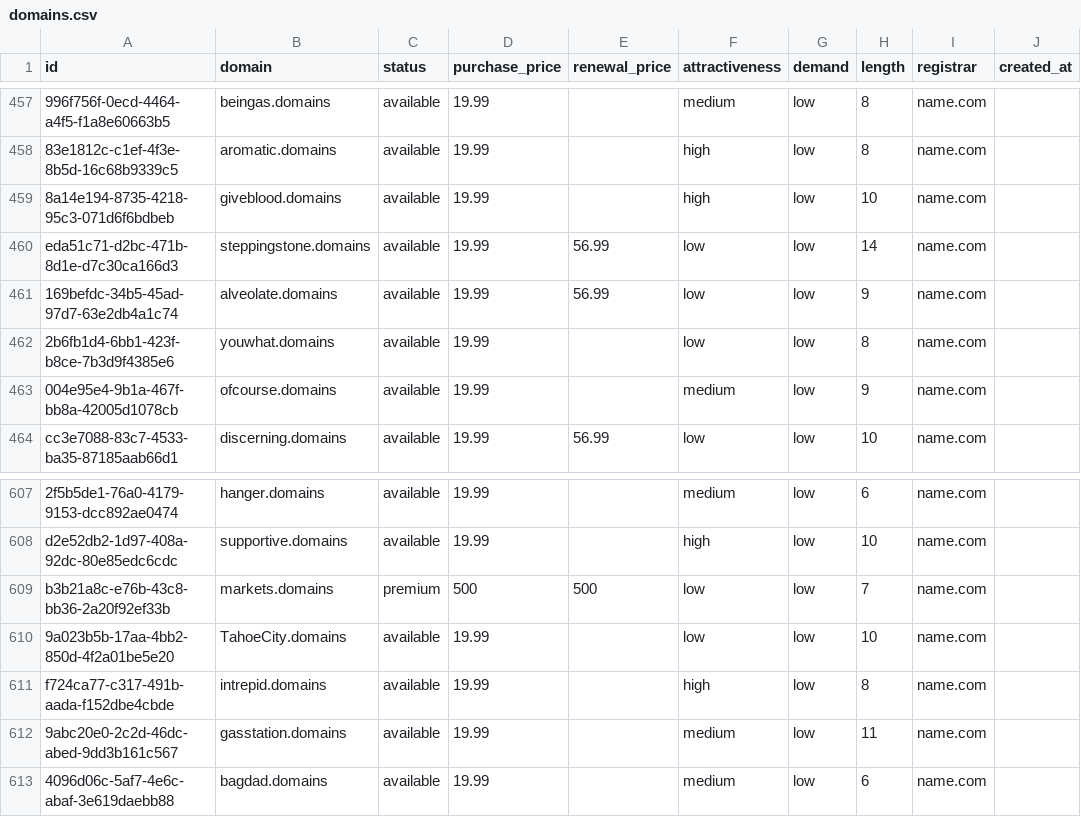
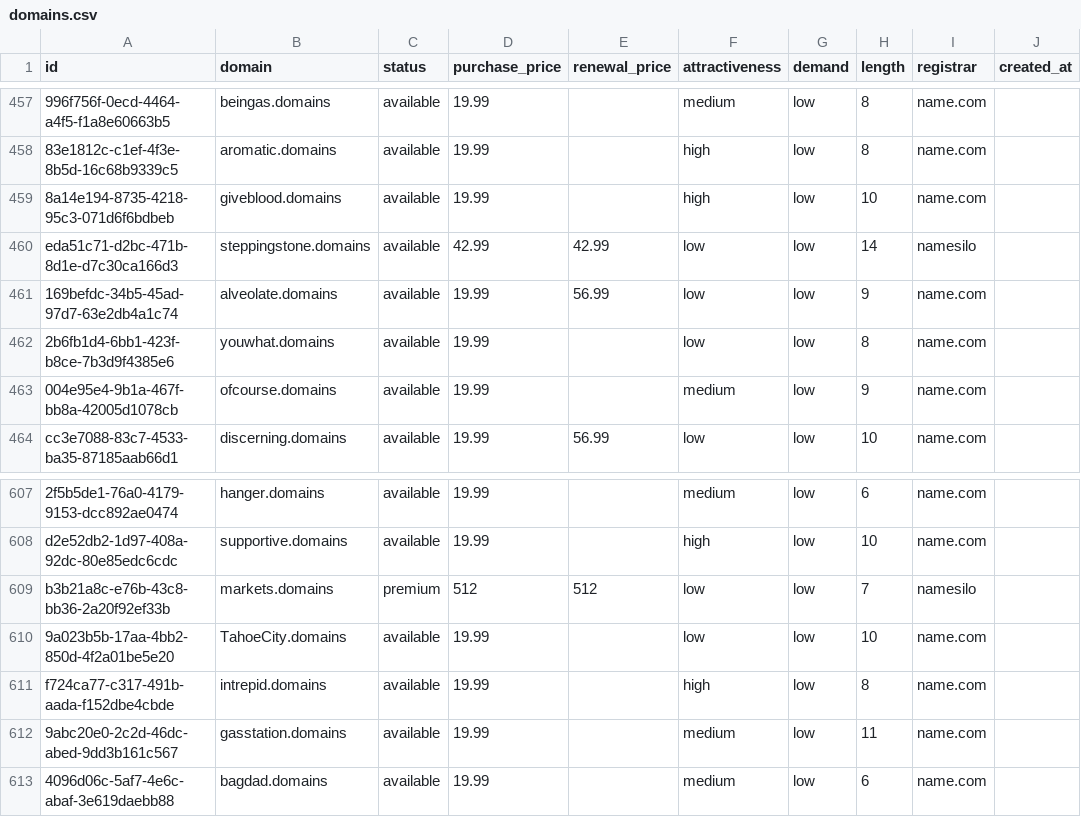
Before and after one commit to UniqueDomains/domains-oneword-domains, a CSV file: domains.csv, drawn as a sheet; only a part is shown, gaps mark what is left out; the diff names each change by its address in the sheet, - before the commit and + after, or states it on an @@ line.

Commit message:
Domains update

```diff
--- a/domains.csv
+++ b/domains.csv
-D460 (purchase_price): 19.99
+D460 (purchase_price): 42.99
-E460 (renewal_price): 56.99
+E460 (renewal_price): 42.99
-I460 (registrar): name.com
+I460 (registrar): namesilo
-D609 (purchase_price): 500
+D609 (purchase_price): 512
-E609 (renewal_price): 500
+E609 (renewal_price): 512
-I609 (registrar): name.com
+I609 (registrar): namesilo
```
Also changed, not shown: 4 other files.
